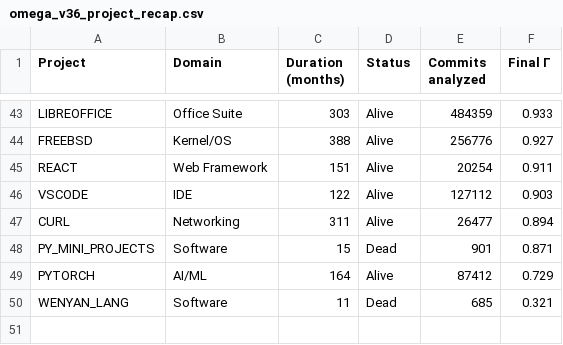
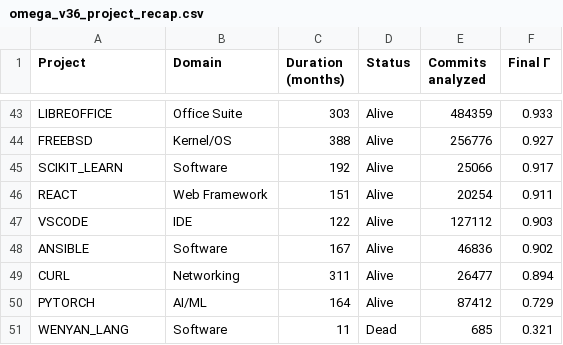
Before and after one commit to anthonyGosme/ontodynamique, a CSV file: src/omega_v36_project_recap.csv, drawn as a sheet; only a part is shown, gaps mark what is left out; removed rows and columns are numbered as before the commit, all else as after; the diff covers the shown part only; the diff names each change by its address in the sheet, - before the commit and + after, or states it on an @@ line.

```diff
--- a/src/omega_v36_project_recap.csv
+++ b/src/omega_v36_project_recap.csv
+row 45: SCIKIT_LEARN | Software | 192 | Alive | 25066 | 0.917
+row 48: ANSIBLE | Software | 167 | Alive | 46836 | 0.902
-row 48: PY_MINI_PROJECTS | Software | 15 | Dead | 901 | 0.871
```
Also changed, not shown: 3 added rows, 3 removed rows and 9 moved rows elsewhere in this file, src/comod_v42_fanin_granger_temporal.csv, src/omega_v44_robustness_grid.csv, 45 other files.
